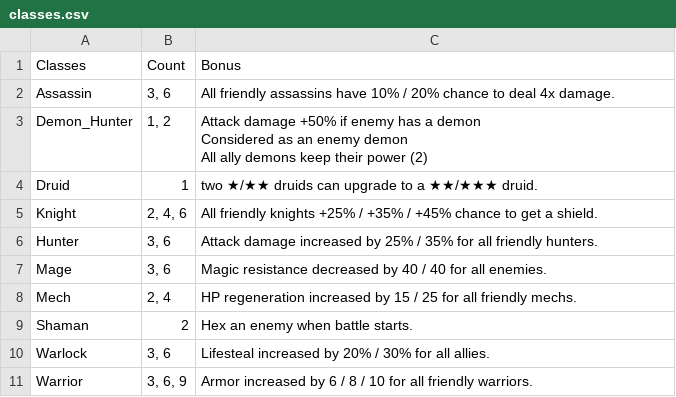
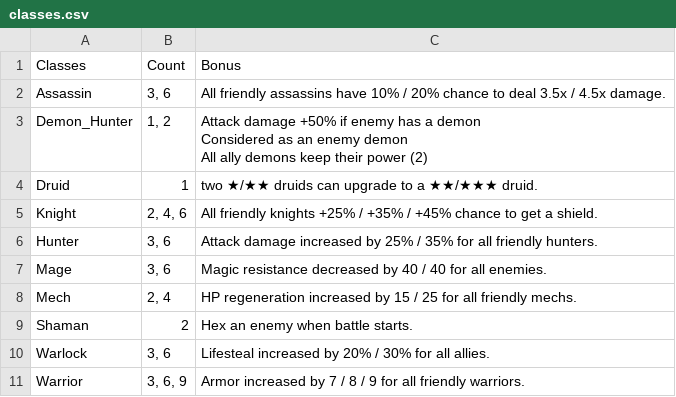
Before and after one commit to ellysh/dota-auto-chess-picker, a CSV file: database/csv/classes.csv, drawn as a sheet; the diff names each change by its address in the sheet, - before the commit and + after, or states it on an @@ line.

Commit message:
Fix classes description according to the 2.02.2019 patch

```diff
--- a/database/csv/classes.csv
+++ b/database/csv/classes.csv
-C2: …to deal 4x damage.
+C2: …to deal 3.5x / 4.5x damage.
-C11: …increased by 6 / 8 / 10 for all…
+C11: …increased by 7 / 8 / 9 for all…
```
Also changed, not shown: 2 other files.
